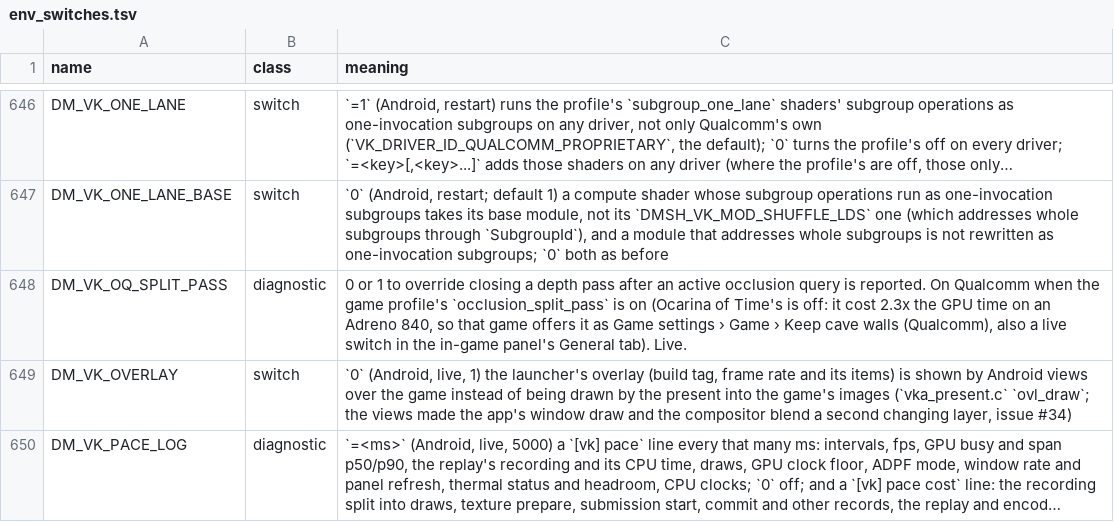
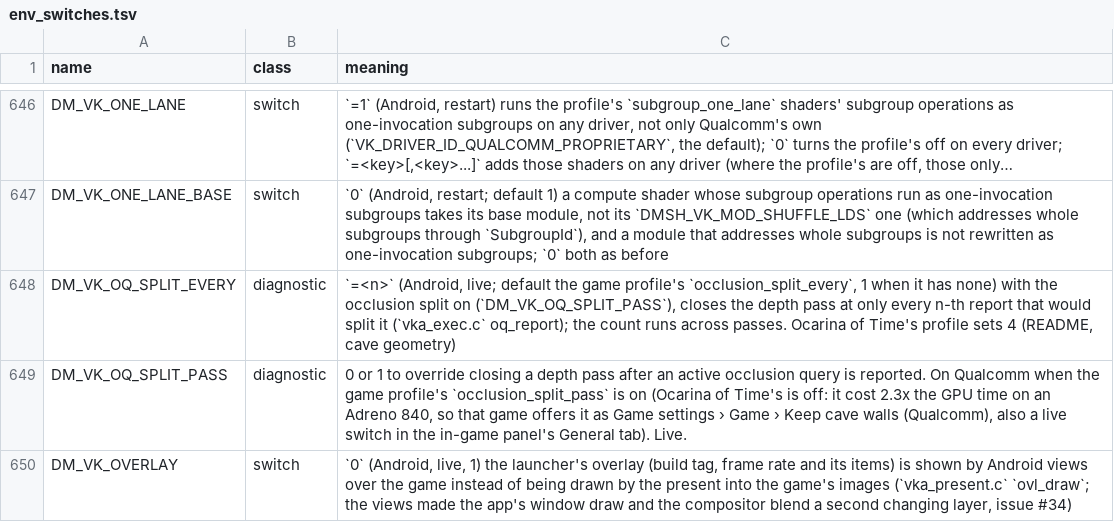
Before and after one commit to hridss/BananaNative, a TSV file: docs/env_switches.tsv, drawn as a sheet; only a part is shown, gaps mark what is left out; the shorter side is filled out with more unchanged rows; long unchanged cells end in …; the diff names each change by its address in the sheet, - before the commit and + after, or states it on an @@ line.

```diff
--- a/docs/env_switches.tsv
+++ b/docs/env_switches.tsv
+row 648: DM_VK_OQ_SPLIT_EVERY | diagnostic | `=<n>` (Android, live; default the game profile's `occlusion_split_every`, 1 when it has none) with the occlusion split on (`DM_VK_OQ_SPLIT_PASS`), closes the depth pass at only every n-th report that would split it (`vka_exec.c` oq_report); the count runs across passes. Ocarina of Time's profile sets 4 (README, cave geometry)
```
Also changed, not shown: docs/advanced_settings.tsv, 9 other files.
